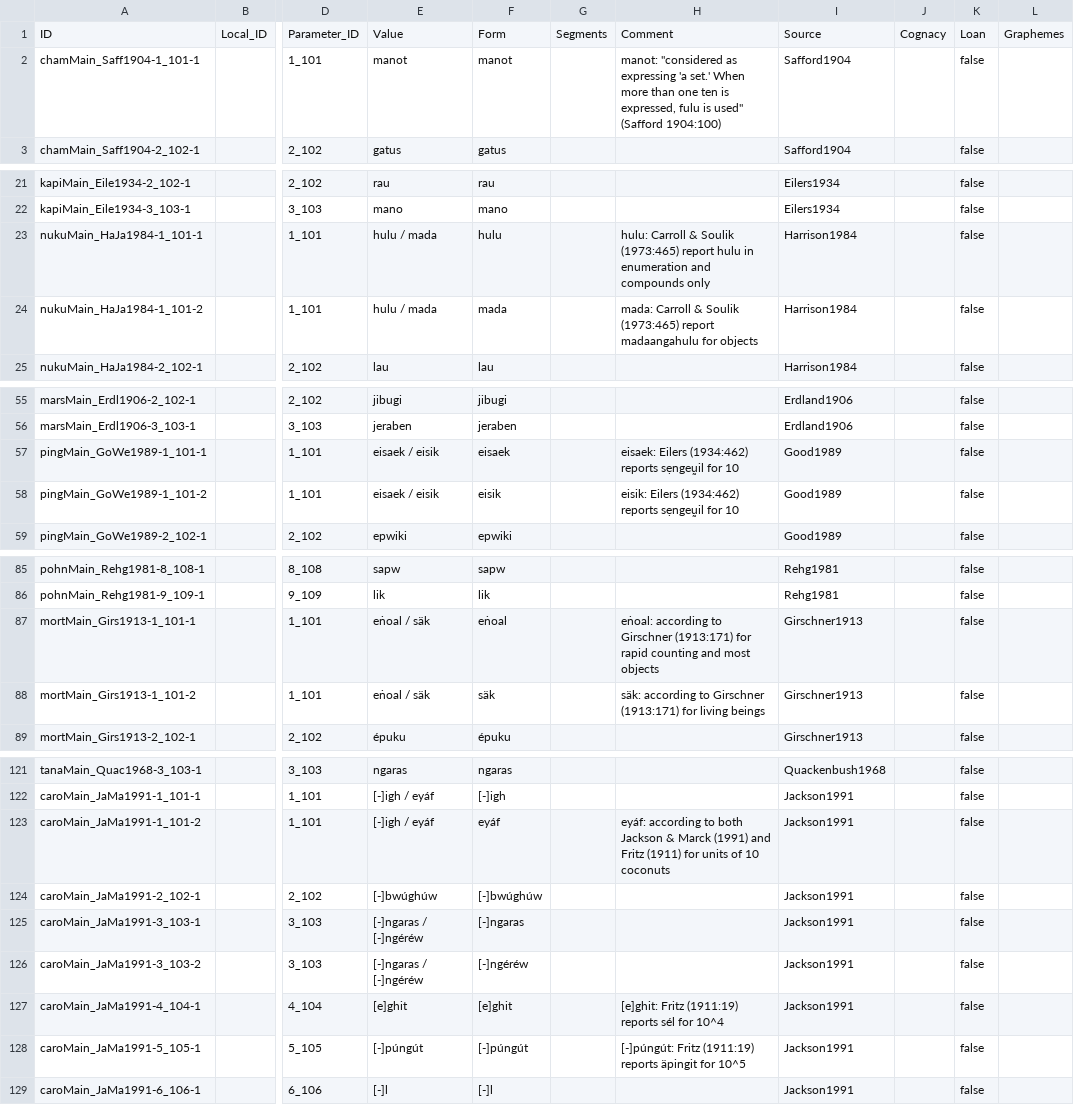
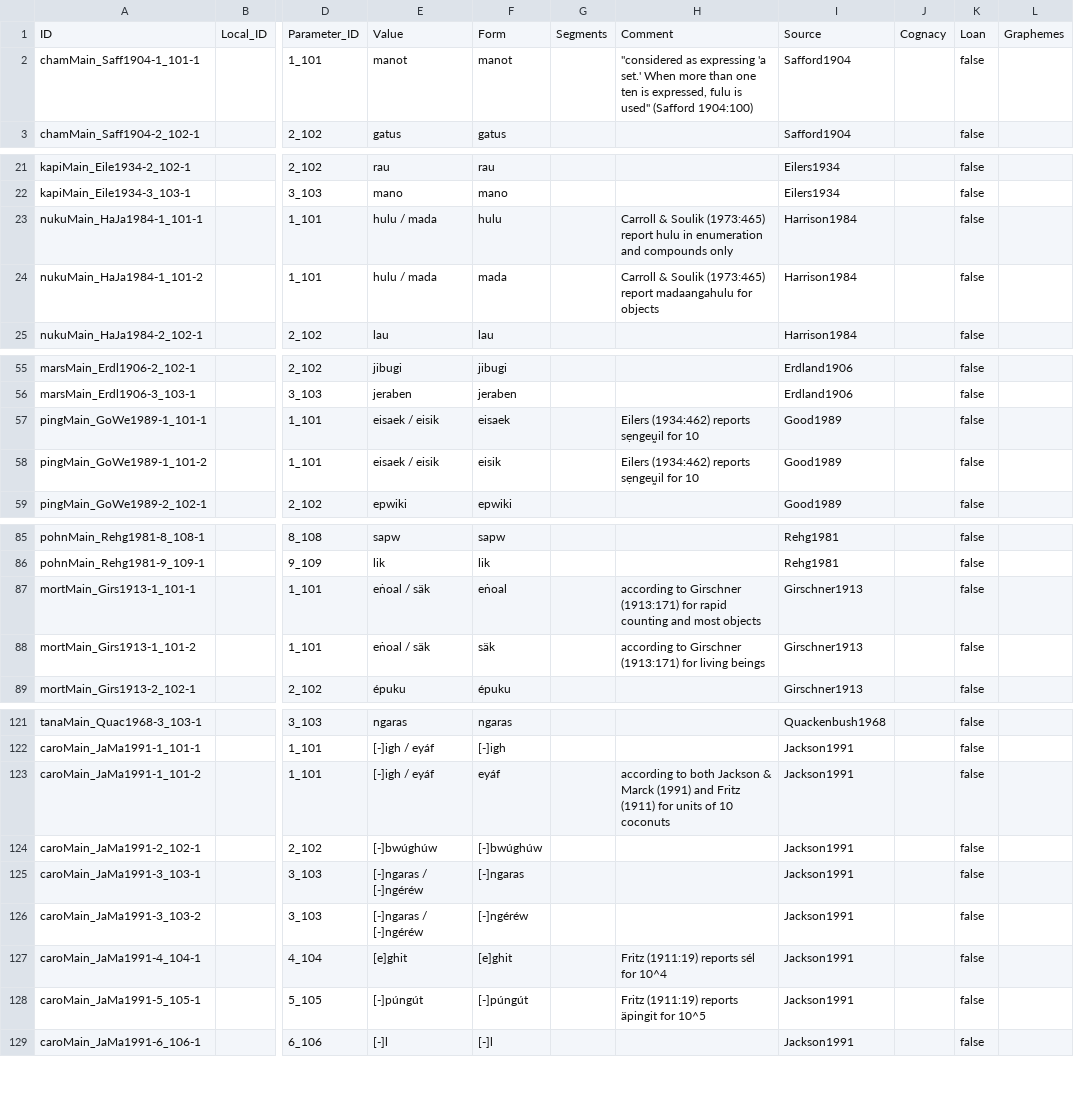
Before and after one commit to cldf-datasets/bendermicropower, a CSV file: cldf/forms.csv, drawn as a sheet; only a part is shown, gaps mark what is left out; the diff covers the shown part only; the diff names each change by its address in the sheet, - before the commit and + after, or states it on an @@ line.

```diff
--- a/cldf/forms.csv
+++ b/cldf/forms.csv
-H2: manot: "considered as…
+H2: "considered as…
-H23: hulu: Carroll &…
+H23: Carroll &…
-H24: mada: Carroll &…
+H24: Carroll &…
-H57: eisaek: Eilers (1934:462) reports sẹngeṵil for 10
+H57: Eilers (1934:462) reports sẹngeṵil for 10
-H58: eisik: Eilers (1934:462) reports sẹngeṵil for 10
+H58: Eilers (1934:462) reports sẹngeṵil for 10
-H87: eṅoal: according to…
+H87: according to…
-H88: säk: according to…
+H88: according to…
-H123: eyáf: according to…
+H123: according to…
-H127: [e]ghit: Fritz (1911:19) reports sél for 10^4
+H127: Fritz (1911:19) reports sél for 10^4
-H128: [-]púngút: Fritz (1911:19)…
+H128: Fritz (1911:19)…
```
Also changed, not shown: 16 edited cells elsewhere in this file, cldf/languages.csv, 10 other files.
